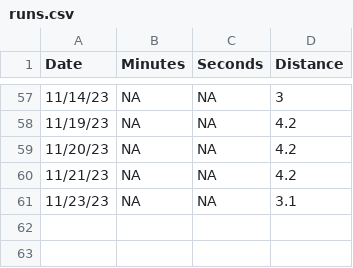
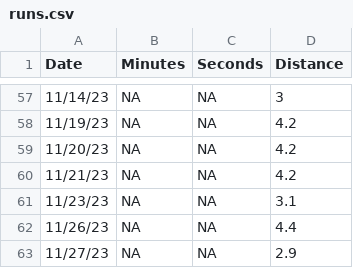
Before and after one commit to diazrenata/cautious-engine, a CSV file: data_branch/runs.csv, drawn as a sheet; only a part is shown, gaps mark what is left out.

Commit message:
Update runs.csv

```diff
--- a/data_branch/runs.csv
+++ b/data_branch/runs.csv
@@ -61 +61,3 @@
 "11/23/23",NA,NA,3.1
+"11/26/23",NA,NA,4.4
+"11/27/23",NA,NA,2.9
```
